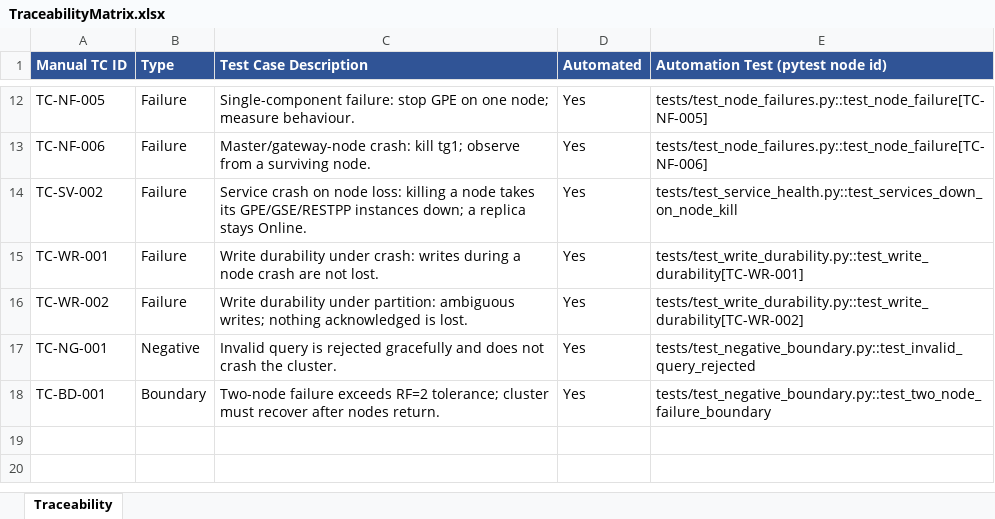
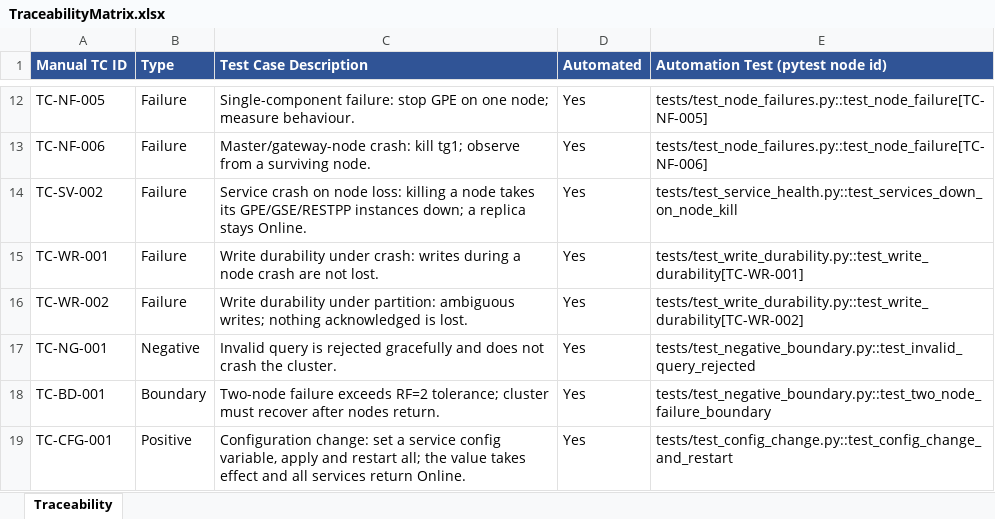
Before and after one commit to balrajsingh165/Agivant-assignment, an Excel workbook: docs/TraceabilityMatrix.xlsx, sheet Traceability, drawn as a sheet; only a part is shown, gaps mark what is left out; values as stored, in another font and other column widths than the file's, no borders; the diff names each change by its address in the sheet, - before the commit and + after, or states it on an @@ line.

Commit message:
Add bug reports with RCA, config-change test, and execution notes
- findings/: 4 bug reports with root-cause analysis (BUG-001..004, .md + .docx)
- tests/test_config_change.py (TC-CFG-001): change a service config via
  gadmin config set -> apply -> restart all; verify the value applies and all
  services return Online (RESTPP query-timeout var; reverted after)
- cluster.py: config_get/set/apply + restart_all helpers
- docs: REPORT/README to 18 cases; add bugs section, execution-model note
  (suite runs sequentially - failure tests share one cluster); regenerate
  TestPlan / TraceabilityMatrix / ExecutionReport / PDFs
- screenshots/SS-13: config-change + restart evidence
- stop tracking internal notes file

```diff
--- a/docs/TraceabilityMatrix.xlsx (sheet Traceability)
+++ b/docs/TraceabilityMatrix.xlsx (sheet Traceability)
+row 19: TC-CFG-001 | Positive | Configuration change: set a service config variable, apply and restart all; the value takes effect and all services return Online. | Yes | tests/test_config_change.py::test_config_change_and_restart
```
Also changed, not shown: docs/TestExecutionReport.xlsx, docs/TestPlan.xlsx, 25 other files.
